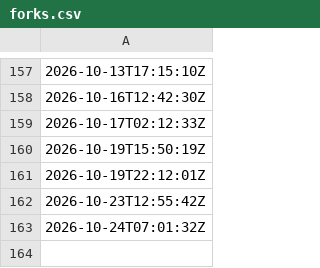
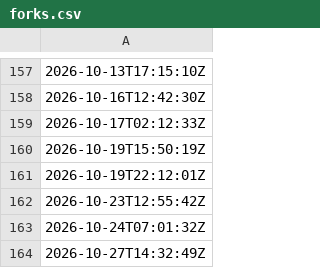
Before and after one commit to artifact-keeper/stats, a CSV file: data/artifact-keeper/forks.csv, drawn as a sheet; only a part is shown, gaps mark what is left out; the diff names each change by its address in the sheet, - before the commit and + after, or states it on an @@ line.

```diff
--- a/data/artifact-keeper/forks.csv
+++ b/data/artifact-keeper/forks.csv
+row 164: 2026-10-27T14:32:49Z
```
Also changed, not shown: data/artifact-keeper/cf_zone_daily.csv, data/artifact-keeper/commits_weekly.csv, 29 other files.
